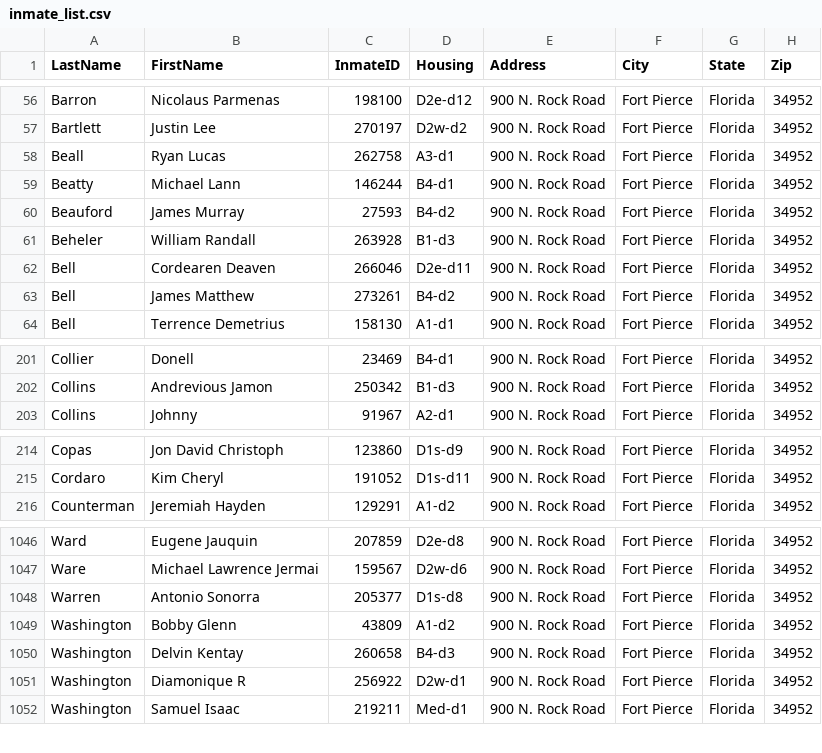
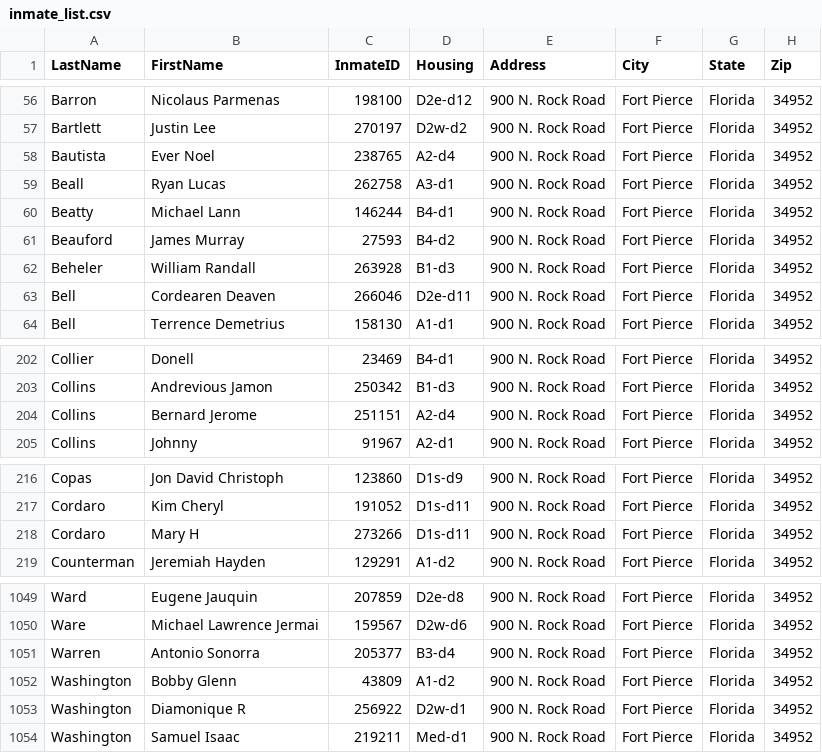
Before and after one commit to webrezaul/david, a CSV file: inmate_list.csv, drawn as a sheet; only a part is shown, gaps mark what is left out; the diff covers the shown part only.

```diff
--- a/inmate_list.csv
+++ b/inmate_list.csv
@@ -57,2 +57,3 @@ Barron,Nicolaus Parmenas,198100,D2e-d12,900 N. Rock Road,Fort Pierce,Florida,349
 Bartlett,Justin Lee,270197,D2w-d2,900 N. Rock Road,Fort Pierce,Florida,34952
+Bautista,Ever Noel,238765,A2-d4,900 N. Rock Road,Fort Pierce,Florida,34952
 Beall,Ryan Lucas,262758,A3-d1,900 N. Rock Road,Fort Pierce,Florida,34952
@@ -62,3 +63,2 @@ Beheler,William Randall,263928,B1-d3,900 N. Rock Road,Fort Pierce,Florida,34952
 Bell,Cordearen Deaven,266046,D2e-d11,900 N. Rock Road,Fort Pierce,Florida,34952
-Bell,James Matthew,273261,B4-d2,900 N. Rock Road,Fort Pierce,Florida,34952
 Bell,Terrence Demetrius,158130,A1-d1,900 N. Rock Road,Fort Pierce,Florida,34952
@@ -202,2 +203,3 @@ Collier,Donell,23469,B4-d1,900 N. Rock Road,Fort Pierce,Florida,34952
 Collins,Andrevious Jamon,250342,B1-d3,900 N. Rock Road,Fort Pierce,Florida,34952
+Collins,Bernard Jerome,251151,A2-d4,900 N. Rock Road,Fort Pierce,Florida,34952
 Collins,Johnny,91967,A2-d1,900 N. Rock Road,Fort Pierce,Florida,34952
@@ -215,2 +217,3 @@ Copas,Jon David Christoph,123860,D1s-d9,900 N. Rock Road,Fort Pierce,Florida,349
 Cordaro,Kim Cheryl,191052,D1s-d11,900 N. Rock Road,Fort Pierce,Florida,34952
+Cordaro,Mary H,273266,D1s-d11,900 N. Rock Road,Fort Pierce,Florida,34952
 Counterman,Jeremiah Hayden,129291,A1-d2,900 N. Rock Road,Fort Pierce,Florida,34952
@@ -1047,5 +1050,4 @@ Ward,Eugene Jauquin,207859,D2e-d8,900 N. Rock Road,Fort Pierce,Florida,34952
 Ware,Michael Lawrence Jermai,159567,D2w-d6,900 N. Rock Road,Fort Pierce,Florida,34952
-Warren,Antonio Sonorra,205377,D1s-d8,900 N. Rock Road,Fort Pierce,Florida,34952
+Warren,Antonio Sonorra,205377,B3-d4,900 N. Rock Road,Fort Pierce,Florida,34952
 Washington,Bobby Glenn,43809,A1-d2,900 N. Rock Road,Fort Pierce,Florida,34952
-Washington,Delvin Kentay,260658,B4-d3,900 N. Rock Road,Fort Pierce,Florida,34952
 Washington,Diamonique R,256922,D2w-d1,900 N. Rock Road,Fort Pierce,Florida,34952
```
Also changed, not shown: 9 added rows, 7 removed rows and 12 edited cells elsewhere in this file, 1 other file.
